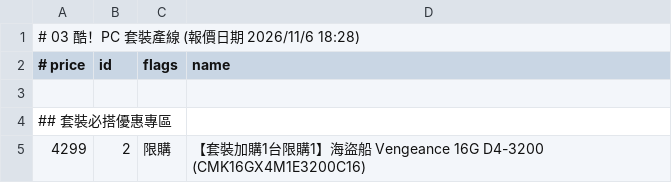
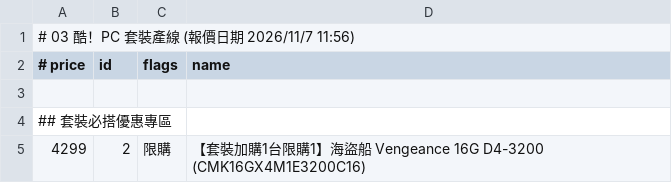
Before and after one commit to jakeuj/architect-pc-builder, a TSV file: data/by_category/03_酷_PC_套裝產線.tsv, drawn as a sheet; only a part is shown.

```diff
--- a/data/by_category/03_酷_PC_套裝產線.tsv
+++ b/data/by_category/03_酷_PC_套裝產線.tsv
@@ -1,2 +1,2 @@
-# 03 酷！PC 套裝產線  (報價日期 2026/11/6 18:28)
+# 03 酷！PC 套裝產線  (報價日期 2026/11/7 11:56)
 # price	id	flags	name
```
Also changed, not shown: data/by_category/01_品牌小主機_AIO_VR虛擬.tsv, data/by_category/02_筆電_平板_穿戴配件.tsv, 32 other files.
